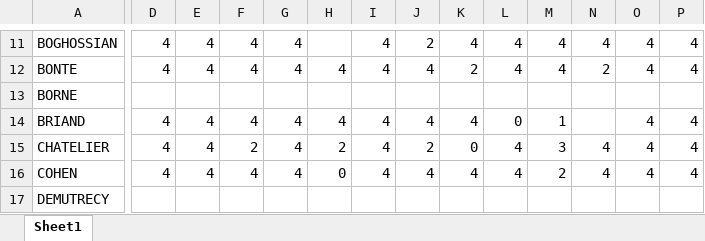
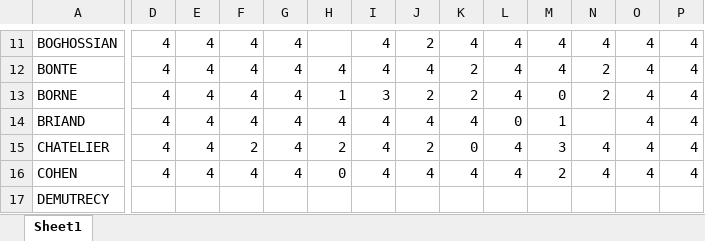
Before and after one commit to MaximeBerger/slides, an Excel workbook: ESTP/PGE1/S5/AnalyseAlgebre/11-Exam/Notes.xlsx, sheet Sheet1, drawn as a sheet; only a part is shown, gaps mark what is left out; values as stored, in another font and other column widths than the file's, no borders; the diff covers the shown part only; the diff names each change by its address in the sheet, - before the commit and + after, or states it on an @@ line.

```diff
--- a/ESTP/PGE1/S5/AnalyseAlgebre/11-Exam/Notes.xlsx (sheet Sheet1)
+++ b/ESTP/PGE1/S5/AnalyseAlgebre/11-Exam/Notes.xlsx (sheet Sheet1)
-D13: (empty)
+D13: 4
-E13: (empty)
+E13: 4
-F13: (empty)
+F13: 4
-G13: (empty)
+G13: 4
-H13: (empty)
+H13: 1
-I13: (empty)
+I13: 3
-J13: (empty)
+J13: 2
-K13: (empty)
+K13: 2
-L13: (empty)
+L13: 4
-M13: (empty)
+M13: 0
-N13: (empty)
+N13: 2
-O13: (empty)
+O13: 4
-P13: (empty)
+P13: 4
```
Also changed, not shown: 6 edited cells elsewhere in this sheet, 33 other files.
